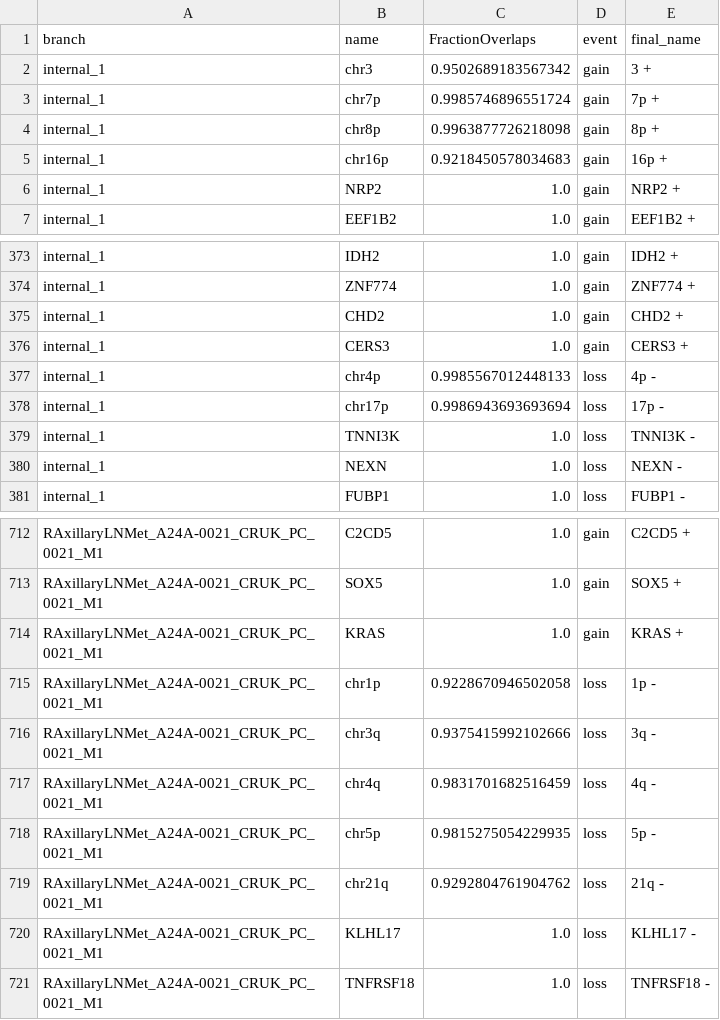
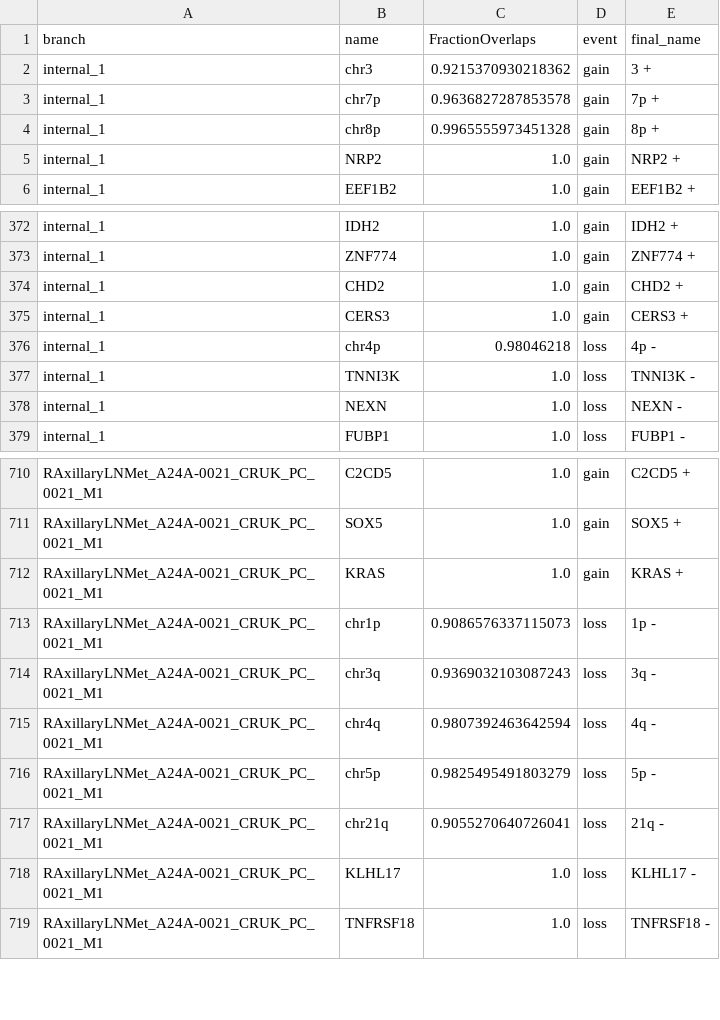
Before and after one commit to ICCB-Cologne/medicc2, a TSV file: examples/output_gundem_et_al_2015/PTX009_events_overlap.tsv, drawn as a sheet; only a part is shown, gaps mark what is left out.

```diff
--- a/examples/output_gundem_et_al_2015/PTX009_events_overlap.tsv
+++ b/examples/output_gundem_et_al_2015/PTX009_events_overlap.tsv
@@ -1,6 +1,5 @@
 branch	name	FractionOverlaps	event	final_name
-internal_1	chr3	0.9502689183567342	gain	3 +
-internal_1	chr7p	0.9985746896551724	gain	7p +
-internal_1	chr8p	0.9963877726218098	gain	8p +
-internal_1	chr16p	0.9218450578034683	gain	16p +
+internal_1	chr3	0.9215370930218362	gain	3 +
+internal_1	chr7p	0.9636827287853578	gain	7p +
+internal_1	chr8p	0.9965555973451328	gain	8p +
 internal_1	NRP2	1.0	gain	NRP2 +
@@ -376,4 +375,3 @@ internal_1	CHD2	1.0	gain	CHD2 +
 internal_1	CERS3	1.0	gain	CERS3 +
-internal_1	chr4p	0.9985567012448133	loss	4p -
-internal_1	chr17p	0.9986943693693694	loss	17p -
+internal_1	chr4p	0.98046218	loss	4p -
 internal_1	TNNI3K	1.0	loss	TNNI3K -
@@ -714,7 +712,7 @@ RAxillaryLNMet_A24A-0021_CRUK_PC_0021_M1	SOX5	1.0	gain	SOX5 +
 RAxillaryLNMet_A24A-0021_CRUK_PC_0021_M1	KRAS	1.0	gain	KRAS +
-RAxillaryLNMet_A24A-0021_CRUK_PC_0021_M1	chr1p	0.9228670946502058	loss	1p -
-RAxillaryLNMet_A24A-0021_CRUK_PC_0021_M1	chr3q	0.9375415992102666	loss	3q -
-RAxillaryLNMet_A24A-0021_CRUK_PC_0021_M1	chr4q	0.9831701682516459	loss	4q -
-RAxillaryLNMet_A24A-0021_CRUK_PC_0021_M1	chr5p	0.9815275054229935	loss	5p -
-RAxillaryLNMet_A24A-0021_CRUK_PC_0021_M1	chr21q	0.9292804761904762	loss	21q -
+RAxillaryLNMet_A24A-0021_CRUK_PC_0021_M1	chr1p	0.9086576337115073	loss	1p -
+RAxillaryLNMet_A24A-0021_CRUK_PC_0021_M1	chr3q	0.9369032103087243	loss	3q -
+RAxillaryLNMet_A24A-0021_CRUK_PC_0021_M1	chr4q	0.9807392463642594	loss	4q -
+RAxillaryLNMet_A24A-0021_CRUK_PC_0021_M1	chr5p	0.9825495491803279	loss	5p -
+RAxillaryLNMet_A24A-0021_CRUK_PC_0021_M1	chr21q	0.9055270640726041	loss	21q -
 RAxillaryLNMet_A24A-0021_CRUK_PC_0021_M1	KLHL17	1.0	loss	KLHL17 -
```
Also changed, not shown: examples/output_gundem_et_al_2015/PTX006_events_overlap.tsv, examples/output_gundem_et_al_2015/PTX007_events_overlap.tsv, 7 other files.
